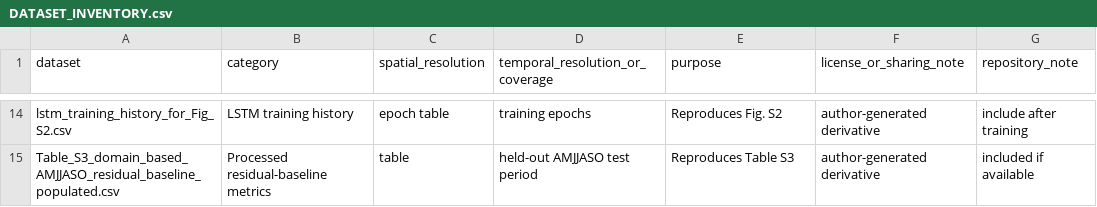
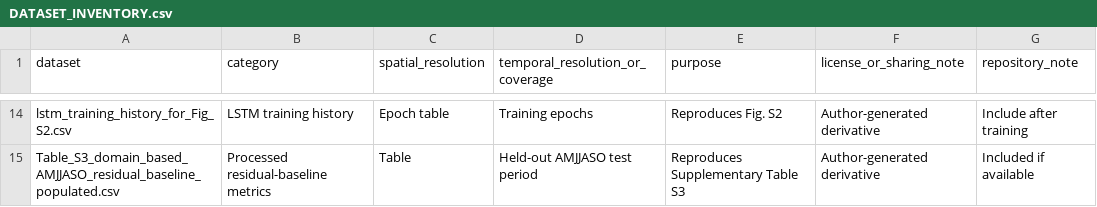
Before and after one commit to Quist-ish/volta-wrf-hydro-lstm-reproducibility, a CSV file: docs/DATASET_INVENTORY.csv, drawn as a sheet; only a part is shown, gaps mark what is left out; the diff covers the shown part only; the diff names each change by its address in the sheet, - before the commit and + after, or states it on an @@ line.

```diff
--- a/docs/DATASET_INVENTORY.csv
+++ b/docs/DATASET_INVENTORY.csv
-C14 (spatial_resolution): epoch table
+C14 (spatial_resolution): Epoch table
-D14 (temporal_resolution_or_coverage): training epochs
+D14 (temporal_resolution_or_coverage): Training epochs
-F14:F15 (license_or_sharing_note): author-generated derivative
+F14:F15 (license_or_sharing_note): Author-generated derivative
-G14 (repository_note): include after training
+G14 (repository_note): Include after training
-C15 (spatial_resolution): table
+C15 (spatial_resolution): Table
-D15 (temporal_resolution_or_coverage): held-out AMJJASO test period
+D15 (temporal_resolution_or_coverage): Held-out AMJJASO test period
-E15 (purpose): Reproduces Table S3
+E15 (purpose): Reproduces Supplementary Table S3
-G15 (repository_note): included if available
+G15 (repository_note): Included if available
```
Also changed, not shown: 35 edited cells elsewhere in this file.
